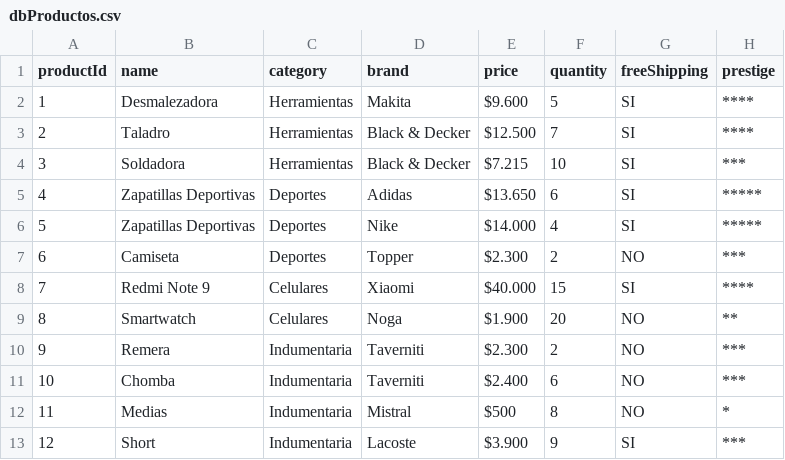
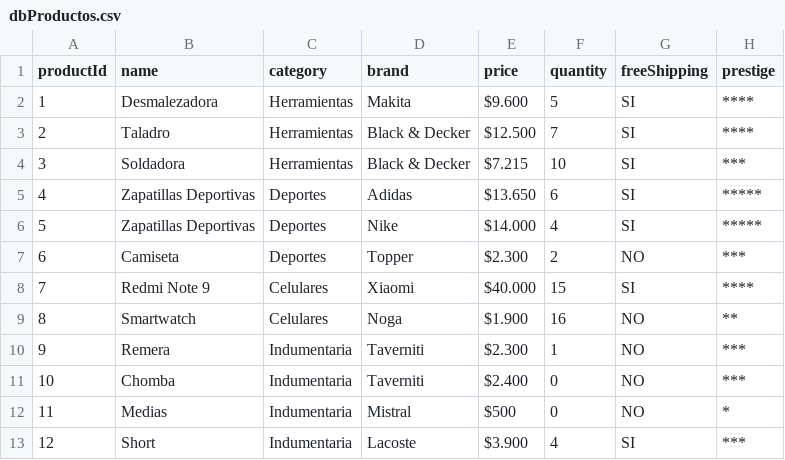
Before and after one commit to lpascuali-meli/spring-desafio, a CSV file: challenge/src/main/resources/dbProductos.csv, drawn as a sheet.

```diff
--- a/challenge/src/main/resources/dbProductos.csv
+++ b/challenge/src/main/resources/dbProductos.csv
@@ -8,6 +8,6 @@ productId,name,category,brand,price,quantity,freeShipping,prestige
 7,Redmi Note 9,Celulares,Xiaomi,$40.000,15,SI,****
-8,Smartwatch,Celulares,Noga,$1.900,20,NO,**
-9,Remera,Indumentaria,Taverniti,$2.300,2,NO,***
-10,Chomba,Indumentaria,Taverniti,$2.400,6,NO,***
-11,Medias,Indumentaria,Mistral,$500,8,NO,*
-12,Short,Indumentaria,Lacoste,$3.900,9,SI,***
+8,Smartwatch,Celulares,Noga,$1.900,16,NO,**
+9,Remera,Indumentaria,Taverniti,$2.300,1,NO,***
+10,Chomba,Indumentaria,Taverniti,$2.400,0,NO,***
+11,Medias,Indumentaria,Mistral,$500,0,NO,*
+12,Short,Indumentaria,Lacoste,$3.900,4,SI,***
```
Also changed, not shown: 10 other files.
